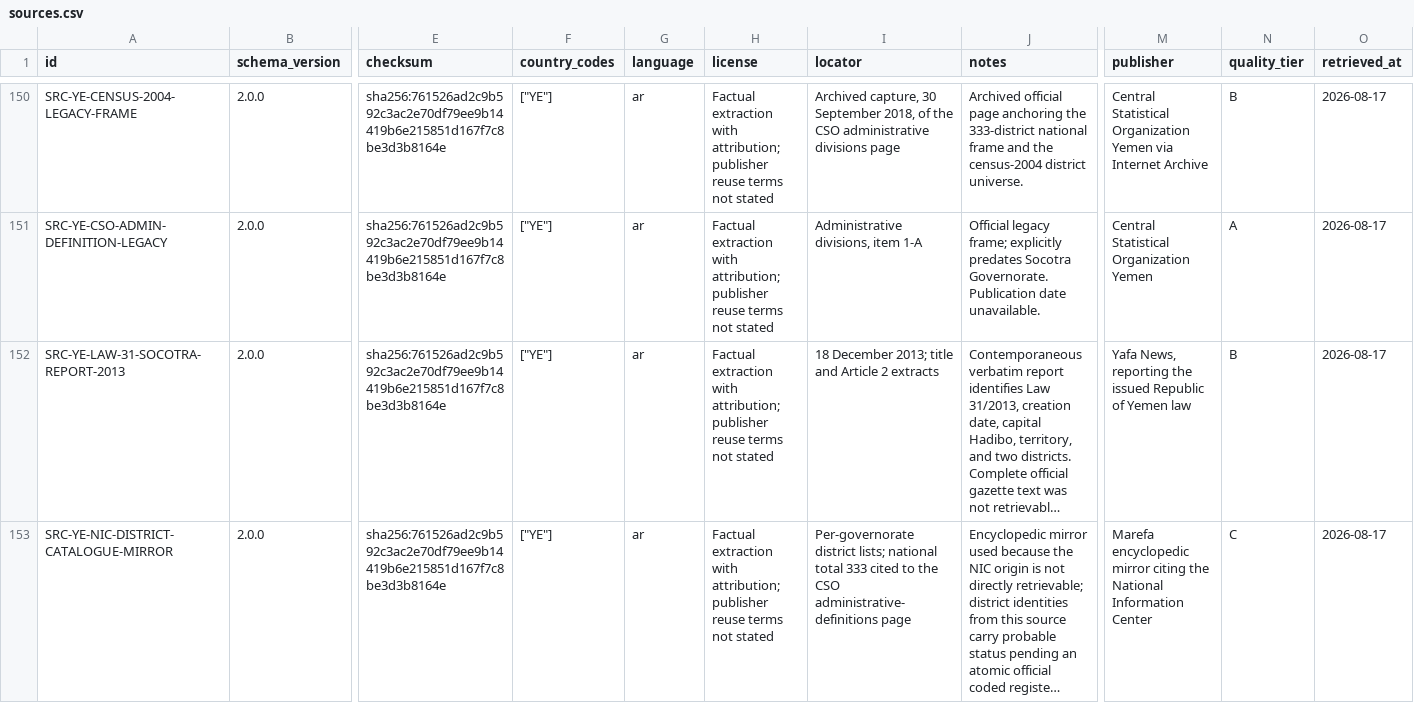
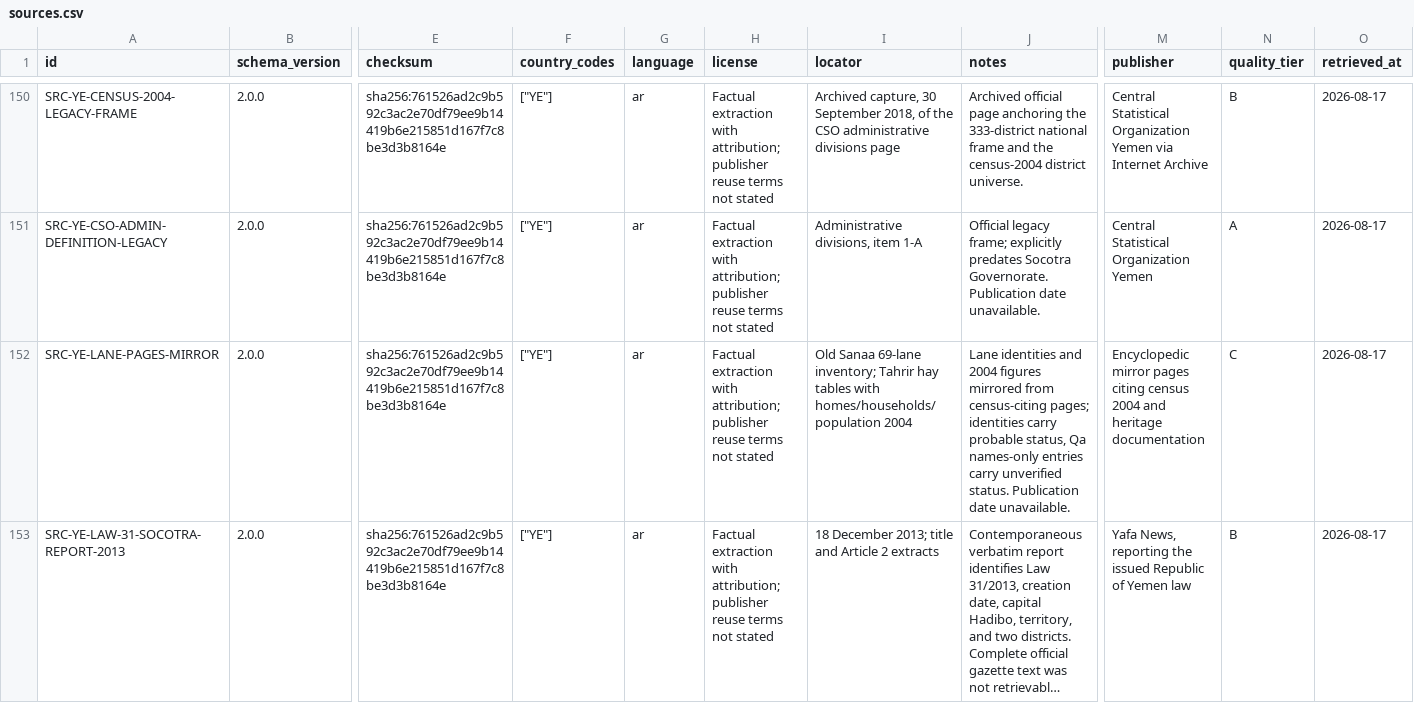
Before and after one commit to hishamalmushrea-cloud/arab, a CSV file: generated/csv/sources.csv, drawn as a sheet; only a part is shown, gaps mark what is left out; the shorter side is filled out with more unchanged rows; long unchanged cells end in …; rows hold the shown columns only; the diff covers the shown part only; the diff names each change by its address in the sheet, - before the commit and + after, or states it on an @@ line.

Commit message:
اليمن — دورة العمق 2: طبقة الحارات — 104/791 حارة بأمانة العاصمة
- fixture مثبت بالبصمة: amanat_lanes_2026.json — صنعاء القديمة 69 حارة (probable) + التحرير 35 حارة عبر 3 أحياء
- حارات القاع السبع names-only بحالة unverified — قاع اليهود التاريخي
- الإطار الرسمي: NIC تعداد 2004 — 10 مديريات · 89 حيًا · 791 حارة؛ DEN=791، مطابق 104، مفقود موثق 687، complete=false
- 33 ادعاء سكان 2004 غير منشورة (reported، لا إسقاط) + 3 روايات تسمية local_reported غير منشورة (ياسر/غمدان/غرقة القليس)
- الحارة مكان (lane + located_in) لا طبقة إدارية؛ تمييز بير/بئر البهمة بمفتاح التسلسل
- بوابة اليمن: 17/17 mutations (5 جديدة)، مراجعة مستقلة 1004/1004، validate صفر أخطاء

Co-authored-by: arena-agent <297053741+arena-agent@users.noreply.github.com>

```diff
--- a/generated/csv/sources.csv
+++ b/generated/csv/sources.csv
+row 152: SRC-YE-LANE-PAGES-MIRROR | 2.0.0 | sha256:761526ad2c9b592c3ac2e70df79ee9b14419b6e215851d167f7c8be3d3b8164e | ["YE"] | ar | Factual extraction with attribution; publisher reuse terms not stated | Old Sanaa 69-lane inventory; Tahrir hay tables with homes/households/population 2004 | Lane identities and 2004 figures mirrored from census-citing pages; identities carry probable status, Qa names-only entries carry unverified status. Publication date unavailable. | Encyclopedic mirror pages citing census 2004 and heritage documentation | C | 2026-08-17
```
Also changed, not shown: 1 added row elsewhere in this file, generated/csv/coverage.csv, generated/csv/denominators.csv, 41 other files.
